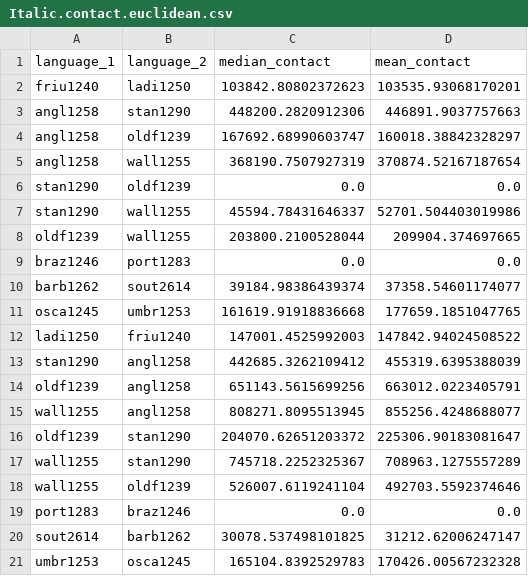
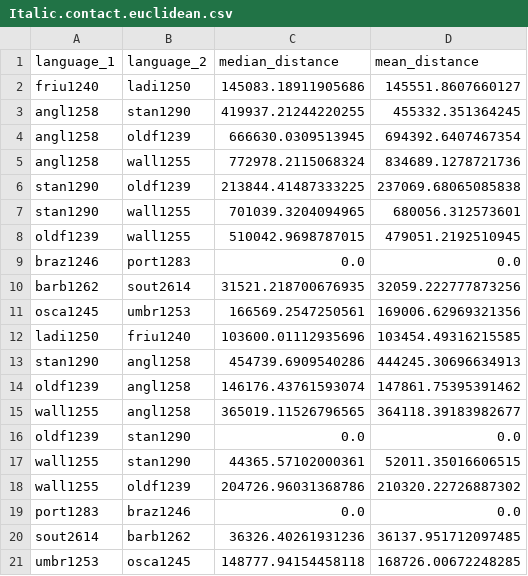
Before and after one commit to tomproberts/PunctuatedSchismo, a CSV file: data/predictors/contact/Italic.contact.euclidean.csv, drawn as a sheet.

```diff
--- a/data/predictors/contact/Italic.contact.euclidean.csv
+++ b/data/predictors/contact/Italic.contact.euclidean.csv
@@ -1,21 +1,21 @@
-language_1,language_2,median_contact,mean_contact
-friu1240,ladi1250,103842.80802372623,103535.93068170201
-angl1258,stan1290,448200.2820912306,446891.9037757663
-angl1258,oldf1239,167692.68990603747,160018.38842328297
-angl1258,wall1255,368190.7507927319,370874.52167187654
-stan1290,oldf1239,0.0,0.0
-stan1290,wall1255,45594.78431646337,52701.504403019986
-oldf1239,wall1255,203800.2100528044,209904.374697665
+language_1,language_2,median_distance,mean_distance
+friu1240,ladi1250,145083.18911905686,145551.8607660127
+angl1258,stan1290,419937.21244220255,455332.351364245
+angl1258,oldf1239,666630.0309513945,694392.6407467354
+angl1258,wall1255,772978.2115068324,834689.1278721736
+stan1290,oldf1239,213844.41487333225,237069.68065085838
+stan1290,wall1255,701039.3204094965,680056.312573601
+oldf1239,wall1255,510042.9698787015,479051.2192510945
 braz1246,port1283,0.0,0.0
-barb1262,sout2614,39184.98386439374,37358.54601174077
-osca1245,umbr1253,161619.91918836668,177659.1851047765
-ladi1250,friu1240,147001.4525992003,147842.94024508522
-stan1290,angl1258,442685.3262109412,455319.6395388039
-oldf1239,angl1258,651143.5615699256,663012.0223405791
-wall1255,angl1258,808271.8095513945,855256.4248688077
-oldf1239,stan1290,204070.62651203372,225306.90183081647
-wall1255,stan1290,745718.2252325367,708963.1275557289
-wall1255,oldf1239,526007.6119241104,492703.5592374646
+barb1262,sout2614,31521.218700676935,32059.222777873256
+osca1245,umbr1253,166569.2547250561,169006.62969321356
+ladi1250,friu1240,103600.01112935696,103454.49316215585
+stan1290,angl1258,454739.6909540286,444245.30696634913
+oldf1239,angl1258,146176.43761593074,147861.75395391462
+wall1255,angl1258,365019.11526796565,364118.39183982677
+oldf1239,stan1290,0.0,0.0
+wall1255,stan1290,44365.57102000361,52011.35016606515
+wall1255,oldf1239,204726.96031368786,210320.22726887302
 port1283,braz1246,0.0,0.0
-sout2614,barb1262,30078.537498101825,31212.62006247147
-umbr1253,osca1245,165104.8392529783,170426.00567232328
+sout2614,barb1262,36326.40261931236,36137.951712097485
+umbr1253,osca1245,148777.94154458118,168726.00672248285
```
Also changed, not shown: data/predictors/contact/IndoEuropean.contact.euclidean.csv, 1 other file.
